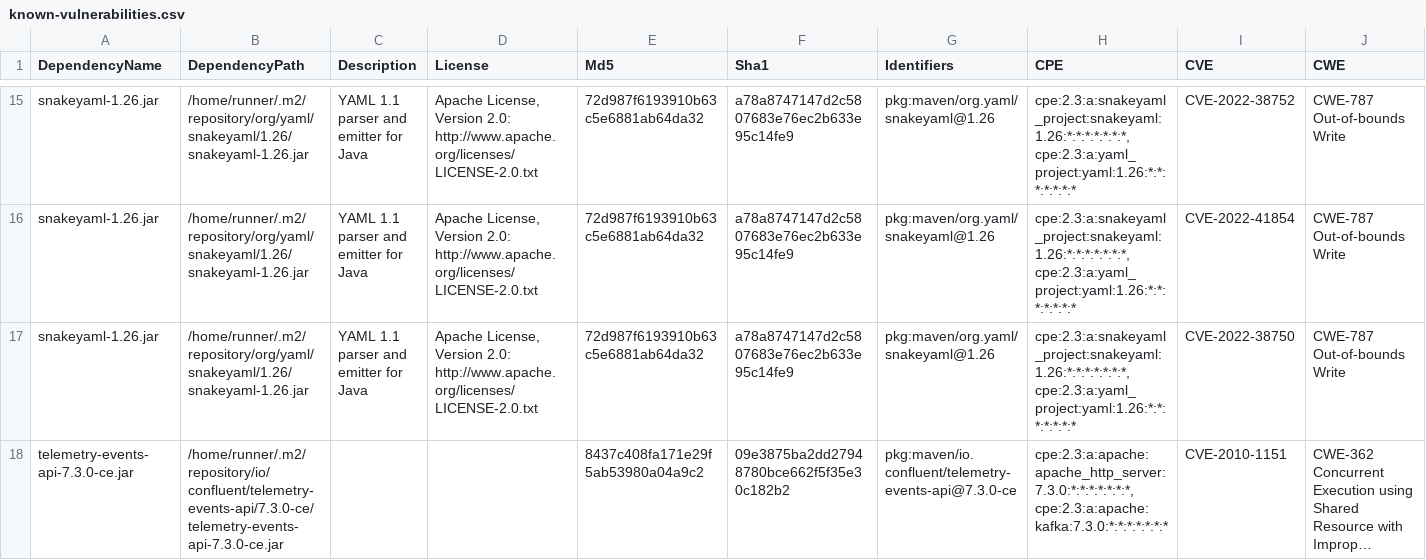
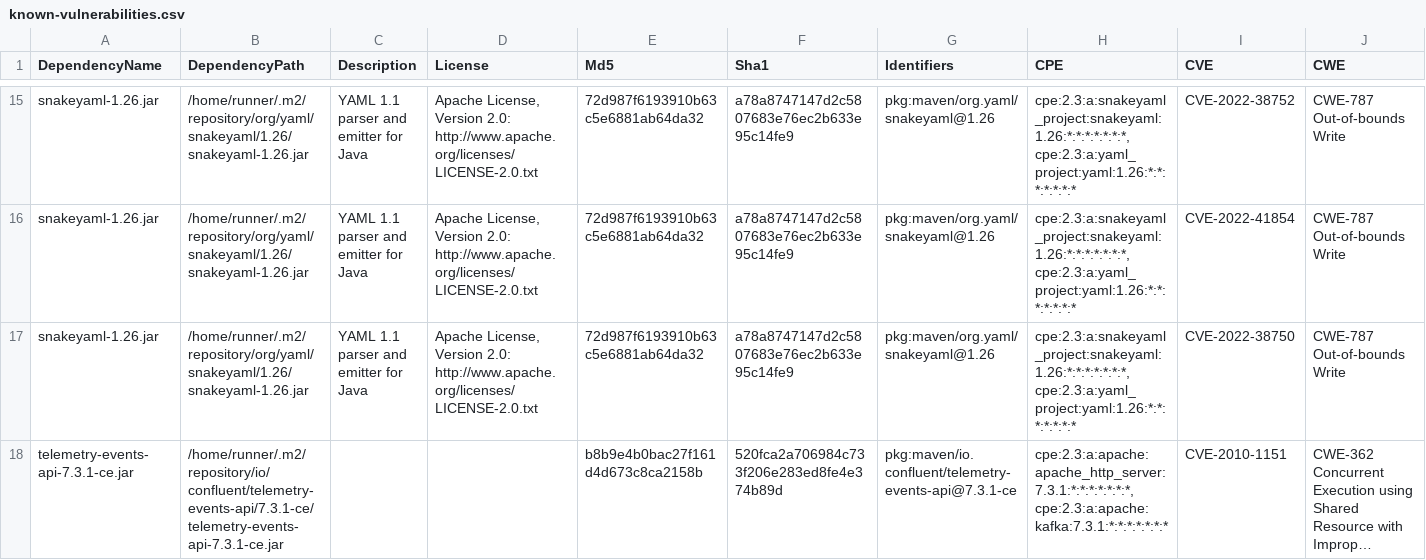
Before and after one commit to piotr-yuxuan/welcome-base-api, a CSV file: doc/known-vulnerabilities.csv, drawn as a sheet; only a part is shown, gaps mark what is left out; long unchanged cells end in …; the diff names each change by its address in the sheet, - before the commit and + after, or states it on an @@ line.

Commit message:
Update known vulnerabilities

```diff
--- a/doc/known-vulnerabilities.csv
+++ b/doc/known-vulnerabilities.csv
-A18 (DependencyName): telemetry-events-api-7.3.0-ce.jar
+A18 (DependencyName): telemetry-events-api-7.3.1-ce.jar
-B18 (DependencyPath): /home/runner/.m2/repository/io/confluent/telemetry-events-api/7.3.0-ce/telemetry-events-api-7.3.0-ce.jar
+B18 (DependencyPath): /home/runner/.m2/repository/io/confluent/telemetry-events-api/7.3.1-ce/telemetry-events-api-7.3.1-ce.jar
-E18 (Md5): 8437c408fa171e29f5ab53980a04a9c2
+E18 (Md5): b8b9e4b0bac27f161d4d673c8ca2158b
-F18 (Sha1): 09e3875ba2dd27948780bce662f5f35e30c182b2
+F18 (Sha1): 520fca2a706984c733f206e283ed8fe4e374b89d
-G18 (Identifiers): pkg:maven/io.confluent/telemetry-events-api@7.3.0-ce
+G18 (Identifiers): pkg:maven/io.confluent/telemetry-events-api@7.3.1-ce
-H18 (CPE): cpe:2.3:a:apache:apache_http_server:7.3.0:*:*:*:*:*:*:*, cpe:2.3:a:apache:kafka:7.3.0:*:*:*:*:*:*:*
+H18 (CPE): cpe:2.3:a:apache:apache_http_server:7.3.1:*:*:*:*:*:*:*, cpe:2.3:a:apache:kafka:7.3.1:*:*:*:*:*:*:*
```
